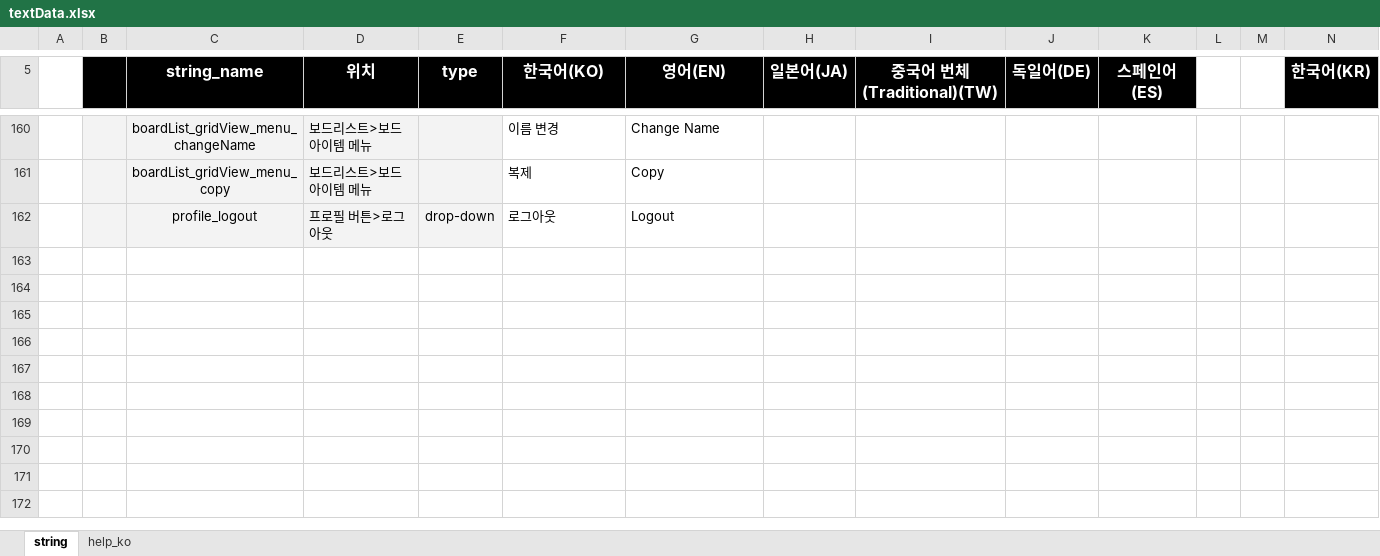
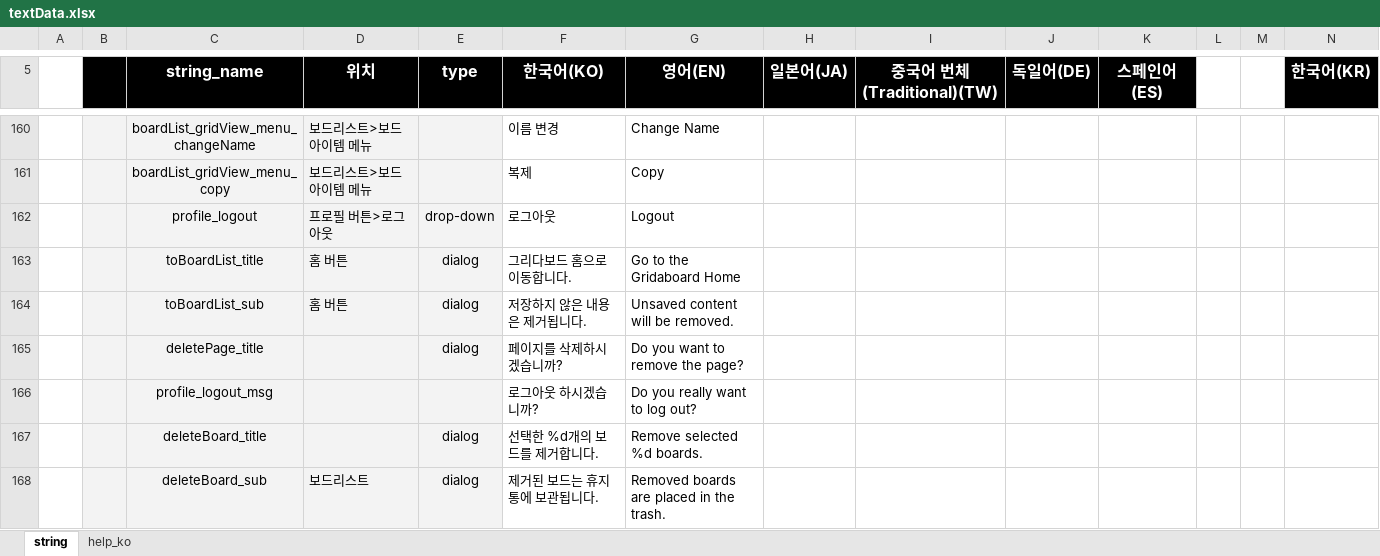
Before and after one commit to ImNoahDev/GridaBoard2, an Excel workbook: src/GridaBoard/language/textData.xlsx, sheet string, drawn as a sheet; only a part is shown, gaps mark what is left out; values as stored, in another font and other column widths than the file's, no borders; rows hold the shown columns only; the diff names each change by its address in the sheet, - before the commit and + after, or states it on an @@ line.

Commit message:
alert dialog 스트링 추가 및 수정

```diff
--- a/src/GridaBoard/language/textData.xlsx (sheet string)
+++ b/src/GridaBoard/language/textData.xlsx (sheet string)
+row 163:  |  | toBoardList_title | 홈 버튼 | dialog | 그리다보드 홈으로 이동합니다. | Go to the Gridaboard Home
+row 164:  |  | toBoardList_sub | 홈 버튼 | dialog | 저장하지 않은 내용은 제거됩니다. | Unsaved content will be removed.
+row 165:  |  | deletePage_title |  | dialog | 페이지를 삭제하시겠습니까? | Do you want to remove the page?
+row 166:  |  | profile_logout_msg |  |  | 로그아웃 하시겠습니까? | Do you really want to log out?
+row 167:  |  | deleteBoard_title |  | dialog | 선택한 %d개의 보드를 제거합니다. | Remove selected %d boards.
+row 168:  |  | deleteBoard_sub | 보드리스트 | dialog | 제거된 보드는 휴지통에 보관됩니다. | Removed boards are placed in the trash.
```
Also changed, not shown: 2 other files.
